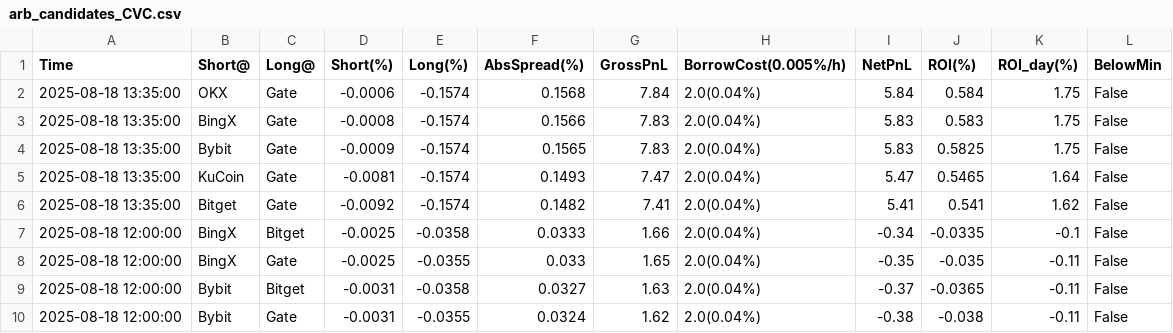
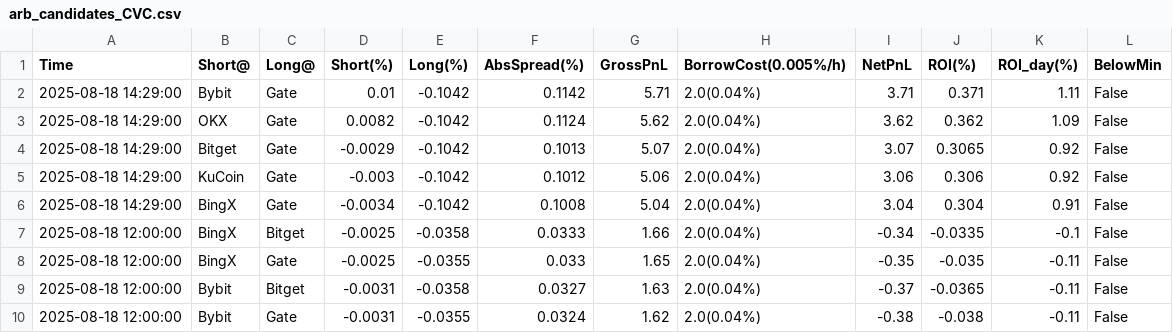
Before and after one commit to aerist123/funding-data, a CSV file: public/data/arb_candidates_CVC.csv, drawn as a sheet; only a part is shown; removed rows and columns are numbered as before the commit, all else as after; the diff names each change by its address in the sheet, - before the commit and + after, or states it on an @@ line.

```diff
--- a/public/data/arb_candidates_CVC.csv
+++ b/public/data/arb_candidates_CVC.csv
-row 2: 2025-08-18 13:35:00 | OKX | Gate | -0.0006 | -0.1574 | 0.1568 | 7.84 | 2.0(0.04%) | 5.84 | 0.584 | 1.75 | False
-row 3: 2025-08-18 13:35:00 | BingX | Gate | -0.0008 | -0.1574 | 0.1566 | 7.83 | 2.0(0.04%) | 5.83 | 0.583 | 1.75 | False
-row 4: 2025-08-18 13:35:00 | Bybit | Gate | -0.0009 | -0.1574 | 0.1565 | 7.83 | 2.0(0.04%) | 5.83 | 0.5825 | 1.75 | False
-row 5: 2025-08-18 13:35:00 | KuCoin | Gate | -0.0081 | -0.1574 | 0.1493 | 7.47 | 2.0(0.04%) | 5.47 | 0.5465 | 1.64 | False
-row 6: 2025-08-18 13:35:00 | Bitget | Gate | -0.0092 | -0.1574 | 0.1482 | 7.41 | 2.0(0.04%) | 5.41 | 0.541 | 1.62 | False
+row 2: 2025-08-18 14:29:00 | Bybit | Gate | 0.01 | -0.1042 | 0.1142 | 5.71 | 2.0(0.04%) | 3.71 | 0.371 | 1.11 | False
+row 3: 2025-08-18 14:29:00 | OKX | Gate | 0.0082 | -0.1042 | 0.1124 | 5.62 | 2.0(0.04%) | 3.62 | 0.362 | 1.09 | False
+row 4: 2025-08-18 14:29:00 | Bitget | Gate | -0.0029 | -0.1042 | 0.1013 | 5.07 | 2.0(0.04%) | 3.07 | 0.3065 | 0.92 | False
+row 5: 2025-08-18 14:29:00 | KuCoin | Gate | -0.003 | -0.1042 | 0.1012 | 5.06 | 2.0(0.04%) | 3.06 | 0.306 | 0.92 | False
+row 6: 2025-08-18 14:29:00 | BingX | Gate | -0.0034 | -0.1042 | 0.1008 | 5.04 | 2.0(0.04%) | 3.04 | 0.304 | 0.91 | False
```
Also changed, not shown: public/data/arb_candidates_ETH.csv, public/data/arb_candidates_GAS.csv, 11 other files.
